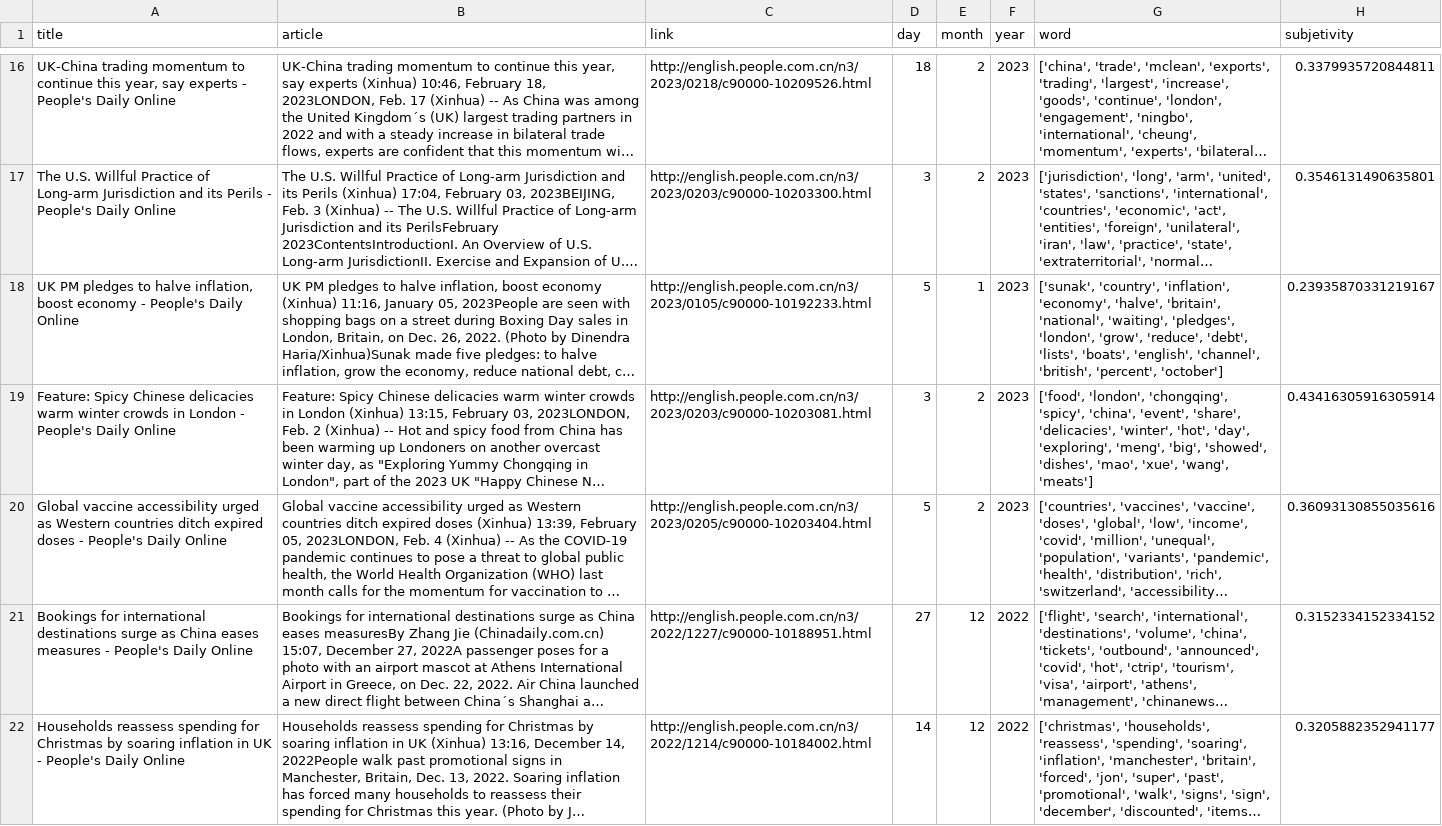
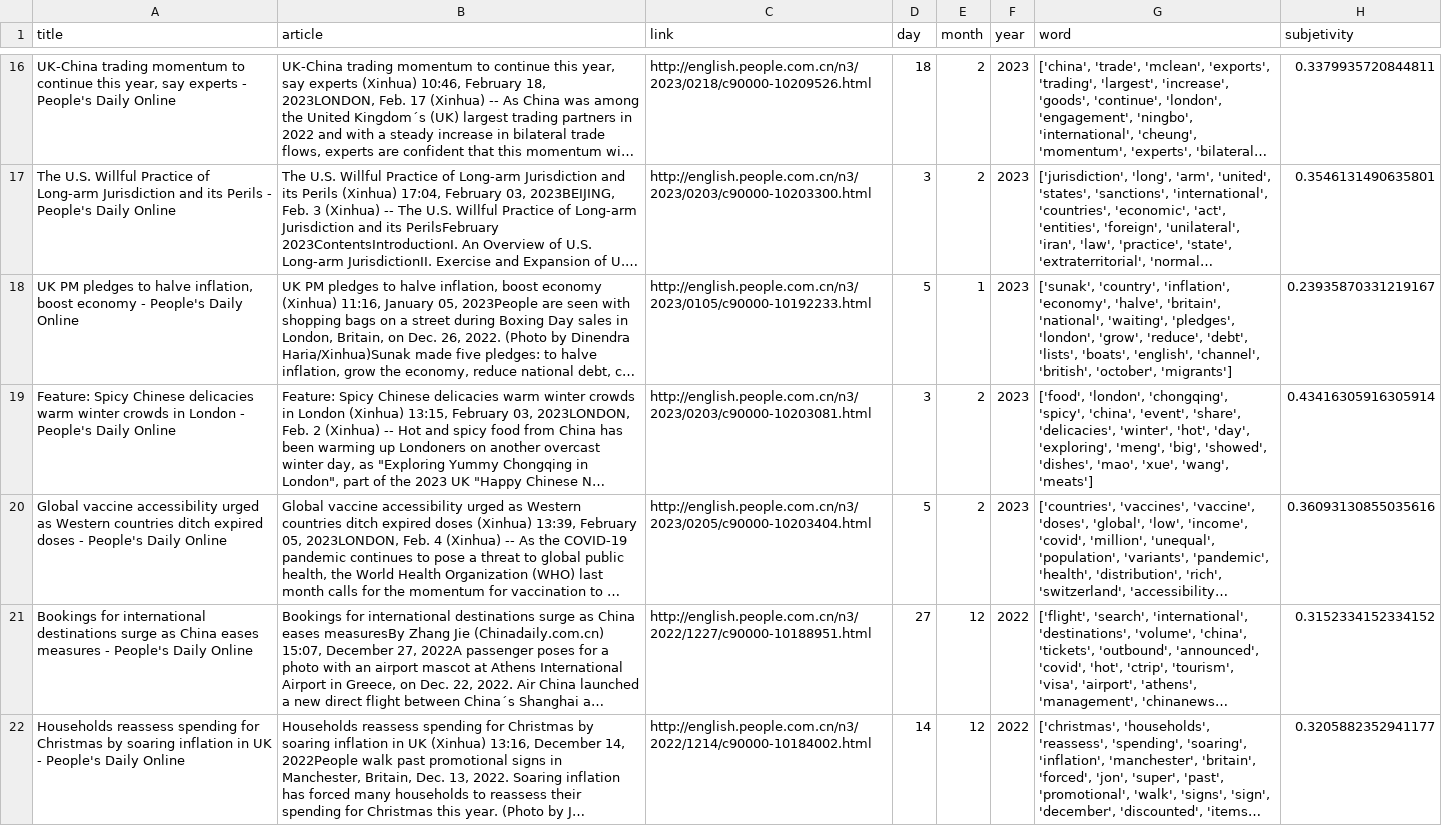
Before and after one commit to David-TC13/Journals_interests, a CSV file: data/processed/pdo_united_kingdom_proc.csv, drawn as a sheet; only a part is shown, gaps mark what is left out; long unchanged cells end in …; the diff covers the shown part only; the diff names each change by its address in the sheet, - before the commit and + after, or states it on an @@ line.

```diff
--- a/data/processed/pdo_united_kingdom_proc.csv
+++ b/data/processed/pdo_united_kingdom_proc.csv
-G18 (word): …'channel', 'british', 'percent', 'october']
+G18 (word): …'channel', 'british', 'october', 'migrants']
```
Also changed, not shown: 28 edited cells elsewhere in this file, data/processed/pdo_united_states_proc.csv, data/processed/rt_united_kingdom_proc.csv, 5 other files.
